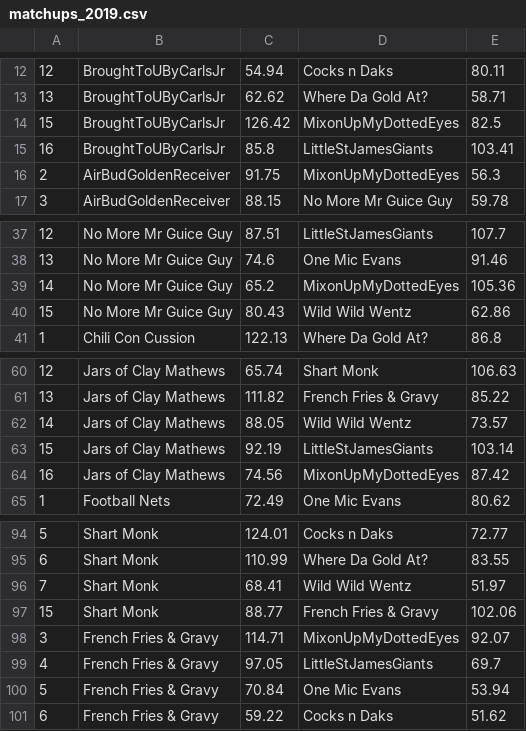
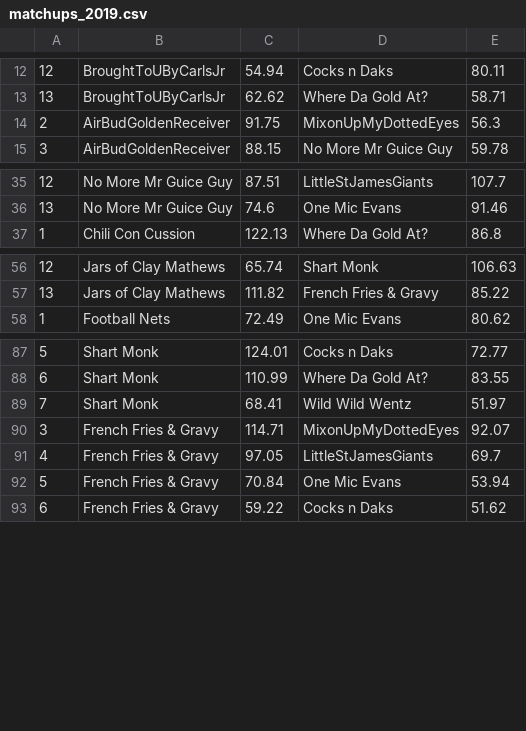
Before and after one commit to rahearn/record-book, a CSV file: docs/yahoo/matchups_2019.csv, drawn as a sheet; only a part is shown, gaps mark what is left out.

Commit message:
Remove consolation round matchups

```diff
--- a/docs/yahoo/matchups_2019.csv
+++ b/docs/yahoo/matchups_2019.csv
@@ -13,4 +13,2 @@
 13,BroughtToUByCarlsJr,62.62,Where Da Gold At?,58.71
-15,BroughtToUByCarlsJr,126.42,MixonUpMyDottedEyes,82.5
-16,BroughtToUByCarlsJr,85.8,LittleStJamesGiants,103.41
 2,AirBudGoldenReceiver,91.75,MixonUpMyDottedEyes,56.3
@@ -38,4 +36,2 @@
 13,No More Mr Guice Guy,74.6,One Mic Evans,91.46
-14,No More Mr Guice Guy,65.2,MixonUpMyDottedEyes,105.36
-15,No More Mr Guice Guy,80.43,Wild Wild Wentz,62.86
 1,Chili Con Cussion,122.13,Where Da Gold At?,86.8
@@ -61,5 +57,2 @@
 13,Jars of Clay Mathews,111.82,French Fries & Gravy,85.22
-14,Jars of Clay Mathews,88.05,Wild Wild Wentz,73.57
-15,Jars of Clay Mathews,92.19,LittleStJamesGiants,103.14
-16,Jars of Clay Mathews,74.56,MixonUpMyDottedEyes,87.42
 1,Football Nets,72.49,One Mic Evans,80.62
@@ -96,3 +89,2 @@
 7,Shart Monk,68.41,Wild Wild Wentz,51.97
-15,Shart Monk,88.77,French Fries & Gravy,102.06
 3,French Fries & Gravy,114.71,MixonUpMyDottedEyes,92.07
```
Also changed, not shown: docs/yahoo/matchups_2011.csv, docs/yahoo/matchups_2013.csv, 17 other files.
